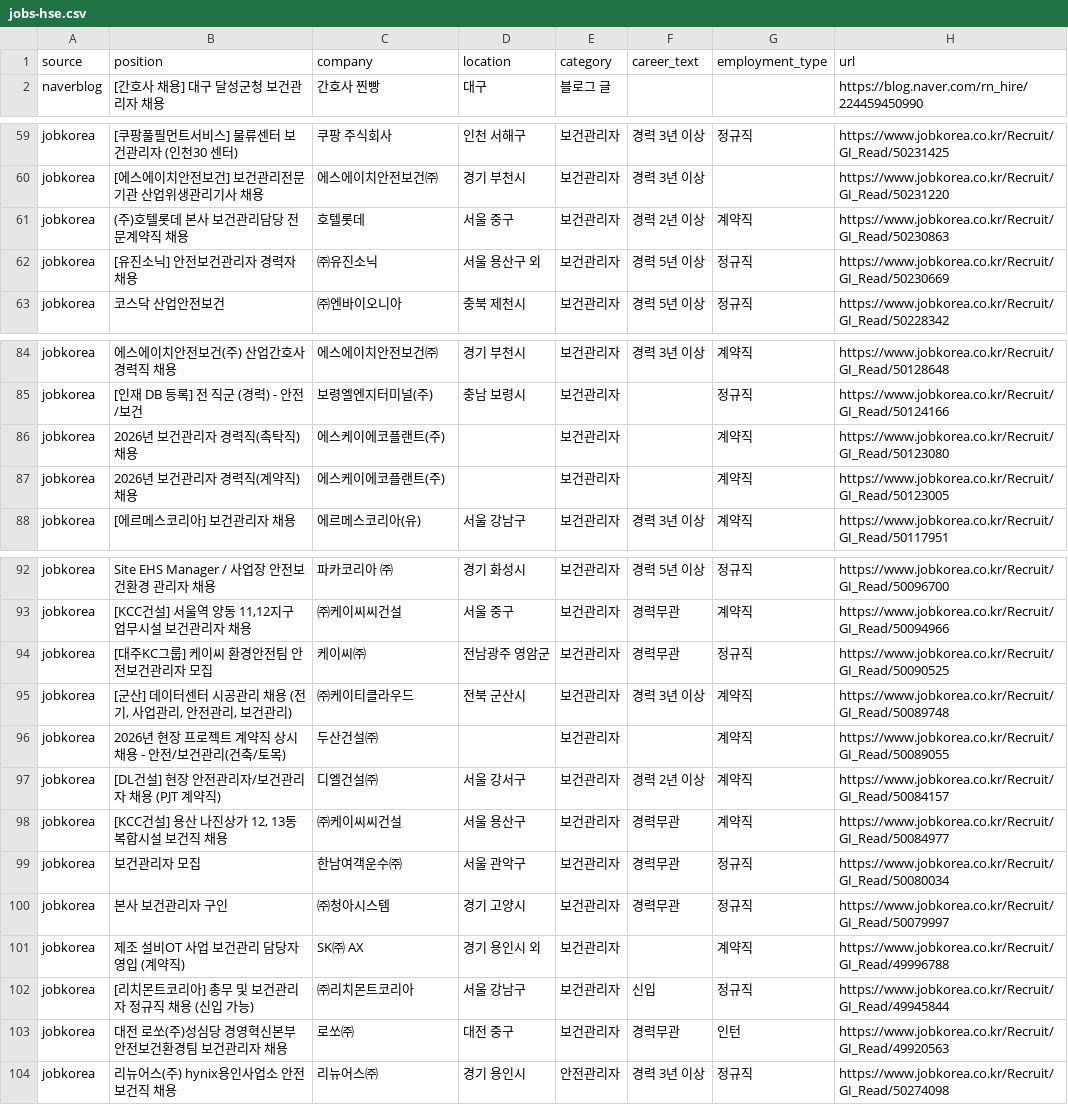
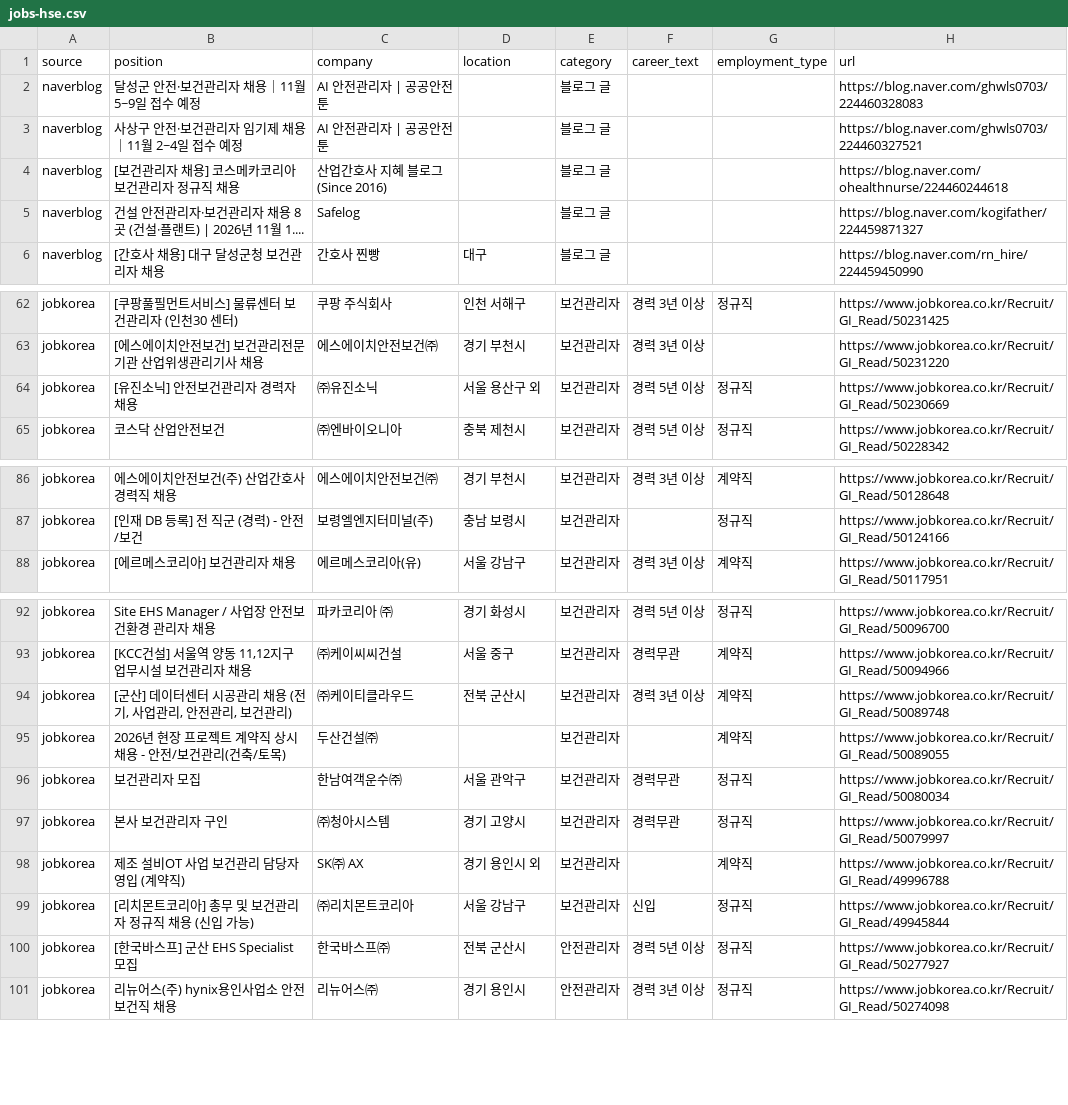
Before and after one commit to JDDongSiu/wanted-jobs, a CSV file: jobs-hse.csv, drawn as a sheet; only a part is shown, gaps mark what is left out; removed rows and columns are numbered as before the commit, all else as after; the diff covers the shown part only; the diff names each change by its address in the sheet, - before the commit and + after, or states it on an @@ line.

```diff
--- a/jobs-hse.csv
+++ b/jobs-hse.csv
+row 2: naverblog | 달성군 안전·보건관리자 채용｜11월 5~9일 접수 예정 | AI 안전관리자 | 공공안전툰 |  | 블로그 글 |  |  | https://blog.naver.com/ghwls0703/224460328083
+row 3: naverblog | 사상구 안전·보건관리자 임기제 채용｜11월 2~4일 접수 예정 | AI 안전관리자 | 공공안전툰 |  | 블로그 글 |  |  | https://blog.naver.com/ghwls0703/224460327521
+row 4: naverblog | [보건관리자 채용] 코스메카코리아 보건관리자 정규직 채용 | 산업간호사 지혜 블로그(Since 2016) |  | 블로그 글 |  |  | https://blog.naver.com/ohealthnurse/224460244618
+row 5: naverblog | 건설 안전관리자·보건관리자 채용 8곳 (건설·플랜트) | 2026년 11월 1.... | Safelog |  | 블로그 글 |  |  | https://blog.naver.com/kogifather/224459871327
-row 61: jobkorea | (주)호텔롯데 본사 보건관리담당 전문계약직 채용 | 호텔롯데 | 서울 중구 | 보건관리자 | 경력 2년 이상 | 계약직 | https://www.jobkorea.co.kr/Recruit/GI_Read/50230863
-row 86: jobkorea | 2026년 보건관리자 경력직(촉탁직) 채용 | 에스케이에코플랜트(주) |  | 보건관리자 |  | 계약직 | https://www.jobkorea.co.kr/Recruit/GI_Read/50123080
-row 87: jobkorea | 2026년 보건관리자 경력직(계약직) 채용 | 에스케이에코플랜트(주) |  | 보건관리자 |  | 계약직 | https://www.jobkorea.co.kr/Recruit/GI_Read/50123005
-row 94: jobkorea | [대주KC그룹] 케이씨 환경안전팀 안전보건관리자 모집 | 케이씨㈜ | 전남광주 영암군 | 보건관리자 | 경력무관 | 정규직 | https://www.jobkorea.co.kr/Recruit/GI_Read/50090525
-row 97: jobkorea | [DL건설] 현장 안전관리자/보건관리자 채용 (PJT 계약직) | 디엘건설㈜ | 서울 강서구 | 보건관리자 | 경력 2년 이상 | 계약직 | https://www.jobkorea.co.kr/Recruit/GI_Read/50084157
-row 98: jobkorea | [KCC건설] 용산 나진상가 12, 13동 복합시설 보건직 채용 | ㈜케이씨씨건설 | 서울 용산구 | 보건관리자 | 경력무관 | 계약직 | https://www.jobkorea.co.kr/Recruit/GI_Read/50084977
-row 103: jobkorea | 대전 로쏘(주)성심당 경영혁신본부 안전보건환경팀 보건관리자 채용 | 로쏘㈜ | 대전 중구 | 보건관리자 | 경력무관 | 인턴 | https://www.jobkorea.co.kr/Recruit/GI_Read/49920563
+row 100: jobkorea | [한국바스프] 군산 EHS Specialist 모집 | 한국바스프㈜ | 전북 군산시 | 안전관리자 | 경력 5년 이상 | 정규직 | https://www.jobkorea.co.kr/Recruit/GI_Read/50277927
```
Also changed, not shown: 5 removed rows and 2 moved rows elsewhere in this file, jobs.csv, 2 other files.
